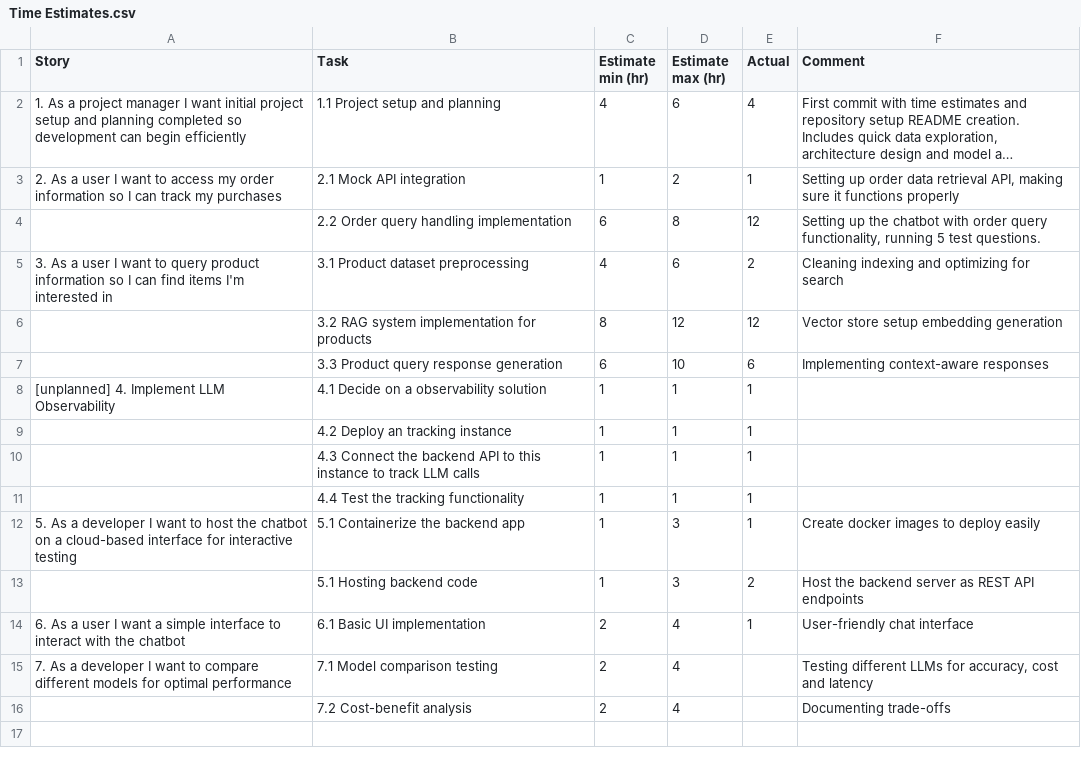
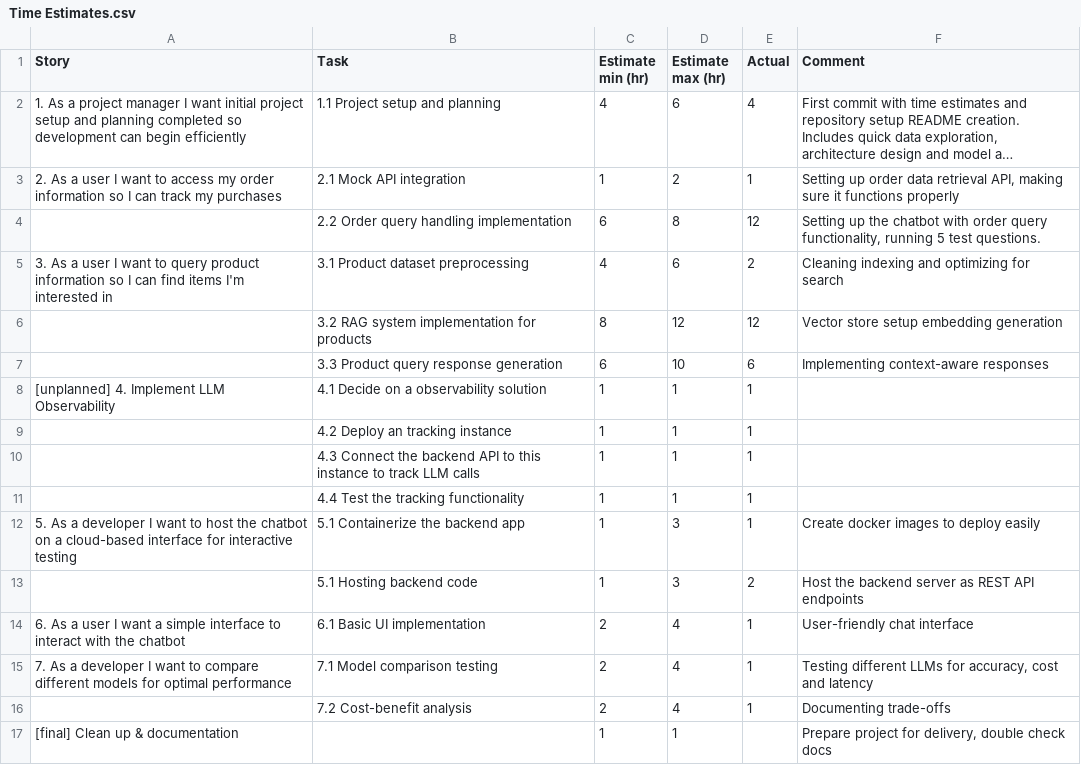
Before and after one commit to AmgadHasan/e-commerce-expert-assistant, a CSV file: Time Estimates.csv, drawn as a sheet; long unchanged cells end in …; the diff names each change by its address in the sheet, - before the commit and + after, or states it on an @@ line.

```diff
--- a/Time Estimates.csv
+++ b/Time Estimates.csv
-E15:E16 (Actual): (empty)
+E15:E16 (Actual): 1
+row 17: [final] Clean up & documentation |  | 1 | 1 |  | Prepare project for delivery, double check docs
```
Also changed, not shown: 13 other files.
